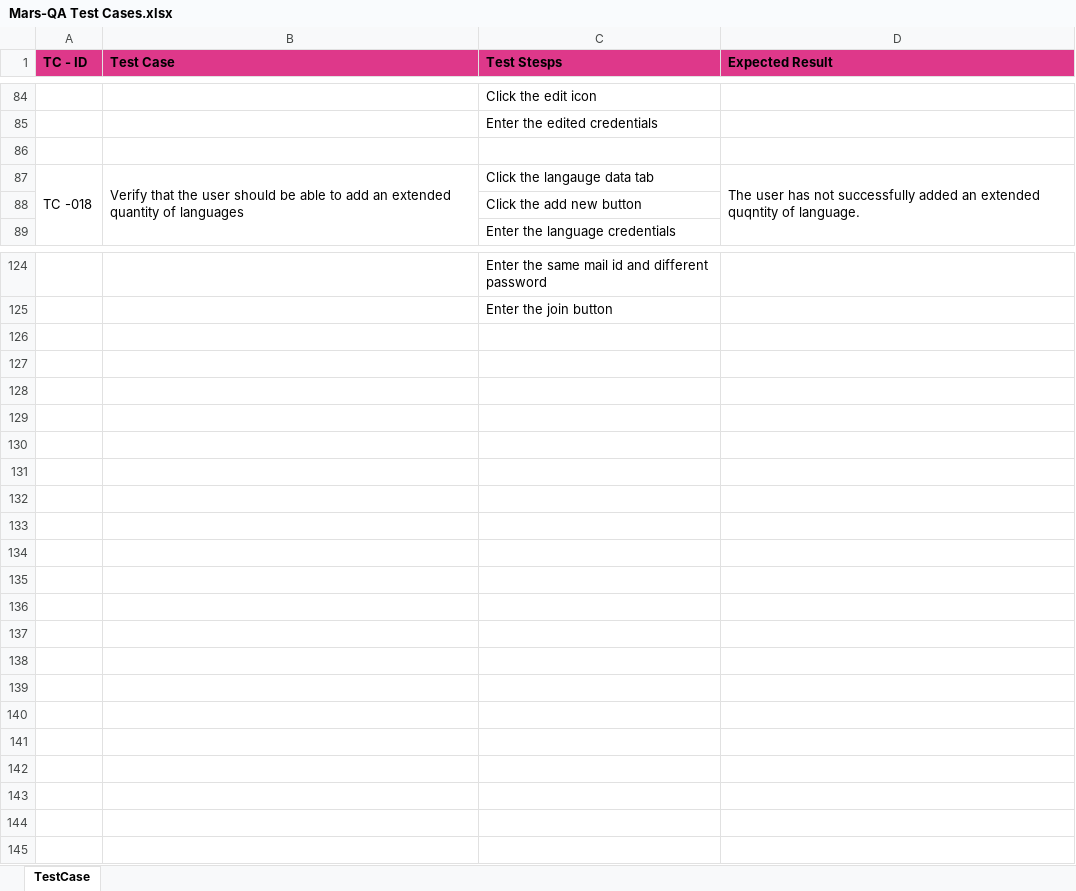
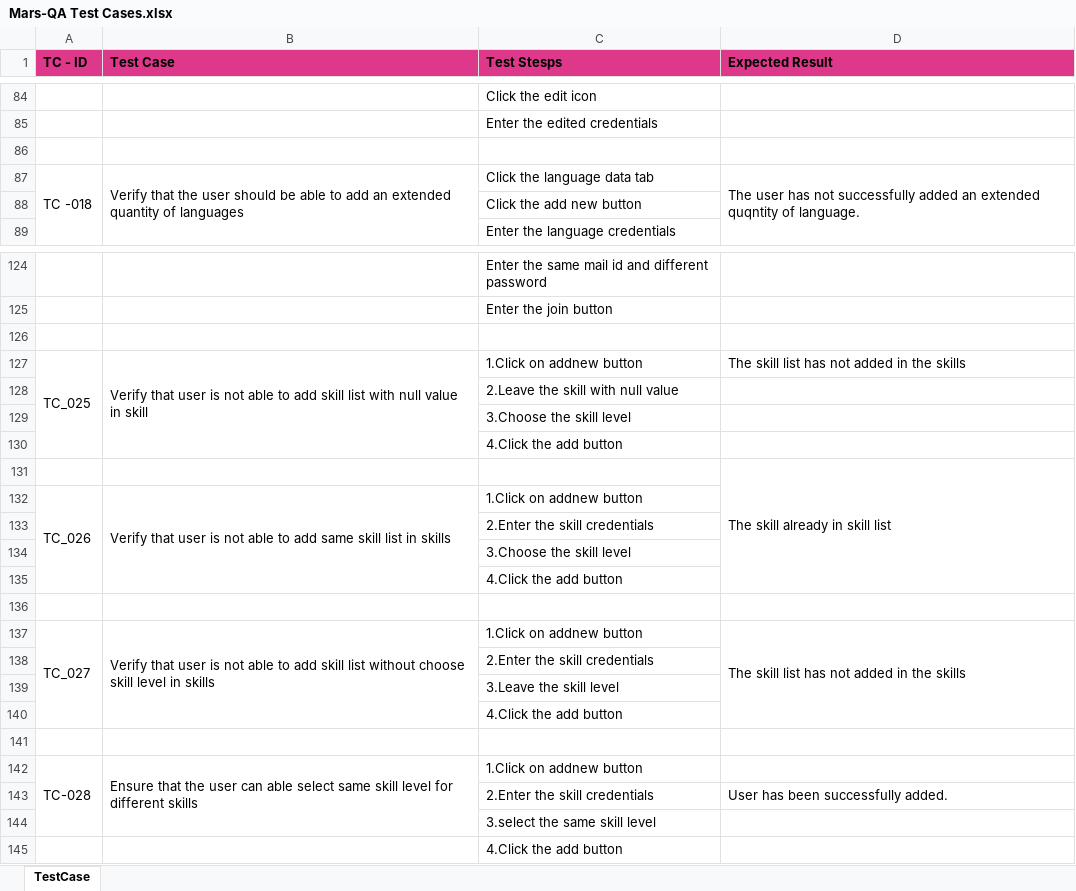
Before and after one commit to spriya19/mars-qa, an Excel workbook: Mars-QA Test Cases.xlsx, sheet TestCase, drawn as a sheet; only a part is shown, gaps mark what is left out; values as stored, in another font and other column widths than the file's, no borders; the diff covers the shown part only; the diff names each change by its address in the sheet, - before the commit and + after, or states it on an @@ line.

Commit message:
Test Cases Updated

```diff
--- a/Mars-QA Test Cases.xlsx (sheet TestCase)
+++ b/Mars-QA Test Cases.xlsx (sheet TestCase)
-C87 (Test Stesps): Click the langauge data tab
+C87 (Test Stesps): Click the language data tab
+row 126: (empty)
+row 127: TC_025 | Verify that user is not able to add skill list with null value in skill | 1.Click on addnew button | The skill list has not added in the skills
+row 128:  |  | 2.Leave the skill with null value
+row 129:  |  | 3.Choose the skill level
+row 130:  |  | 4.Click the add button
+row 131:  |  |  | The skill already in skill list
+row 132: TC_026 | Verify that user is not able to add same skill list in skills | 1.Click on addnew button
+row 133:  |  | 2.Enter the skill credentials
+row 134:  |  | 3.Choose the skill level
+row 135:  |  | 4.Click the add button
+row 136: (empty)
+row 137: TC_027 | Verify that user is not able to add skill list without choose skill level in skills | 1.Click on addnew button | The skill list has not added in the skills
+row 138:  |  | 2.Enter the skill credentials
+row 139:  |  | 3.Leave the skill level
+row 140:  |  | 4.Click the add button
+row 141: (empty)
+row 142: TC-028 | Ensure that the user can able select same skill level for different skills | 1.Click on addnew button
+row 143:  |  | 2.Enter the skill credentials | User has been successfully added.
+row 144:  |  | 3.select the same skill level
+row 145:  |  | 4.Click the add button
```
Also changed, not shown: 6 edited cells elsewhere in this sheet, 1 other file.
